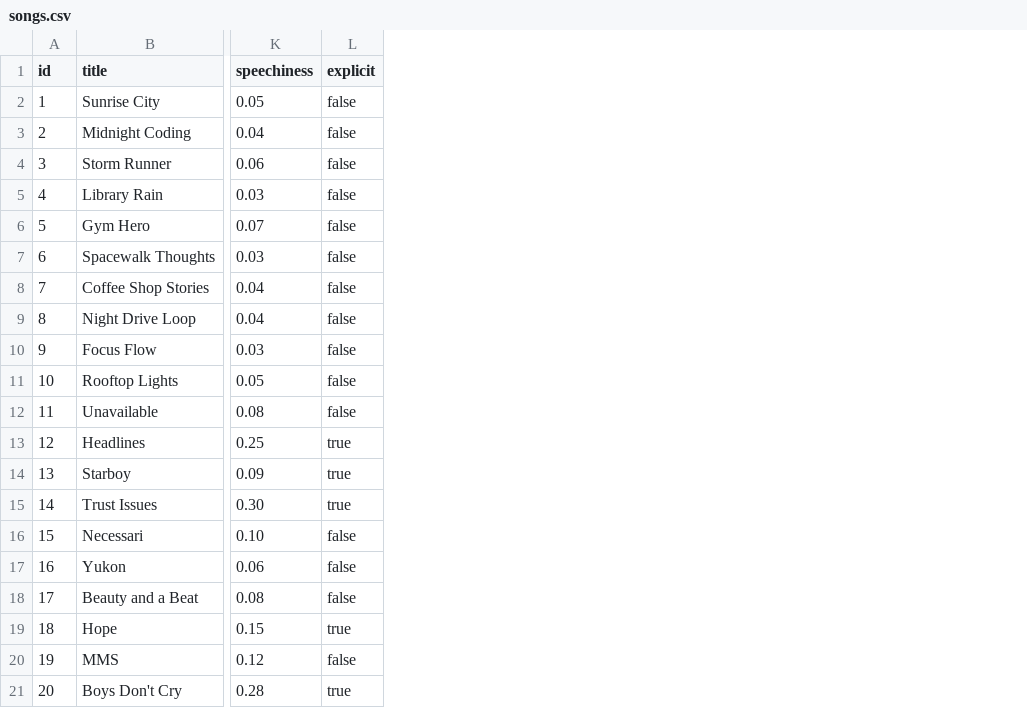
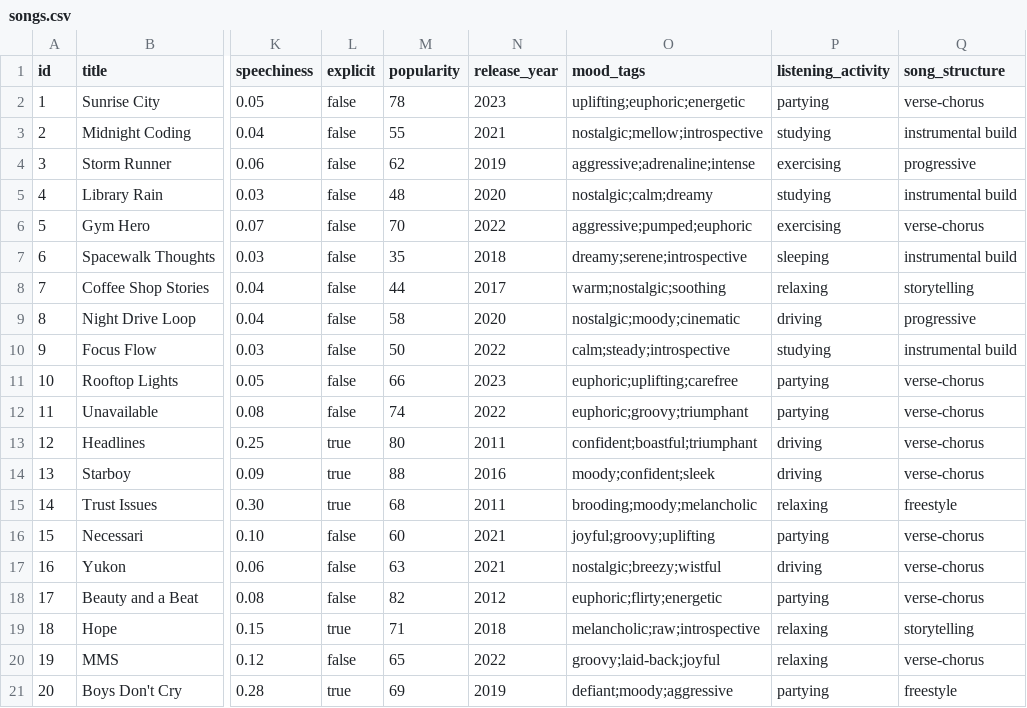
Before and after one commit to TaiwoAdewole32/ai110-module3show-musicrecommendersimulation-starter-main, a CSV file: data/songs.csv, drawn as a sheet; only a part is shown, gaps mark what is left out; the diff names each change by its address in the sheet, - before the commit and + after, or states it on an @@ line.

Commit message:
Implemented Challenge One, added new attributes to songs.csv and make changes to the recommender.py

```diff
--- a/data/songs.csv
+++ b/data/songs.csv
+column M (popularity), rows 2-21: 78 | 55 | 62 | 48 | 70 | 35 | 44 | 58 | 50 | 66 | 74 | 80 | 88 | 68 | 60 | 63 | 82 | 71 | 65 | 69
+column N (release_year), rows 2-21: 2023 | 2021 | 2019 | 2020 | 2022 | 2018 | 2017 | 2020 | 2022 | 2023 | 2022 | 2011 | 2016 | 2011 | 2021 | 2021 | 2012 | 2018 | 2022 | 2019
+column O (mood_tags), rows 2-21: uplifting;euphoric;energetic | nostalgic;mellow;introspective | aggressive;adrenaline;intense | nostalgic;calm;dreamy | aggressive;pumped;euphoric | dreamy;serene;introspective | warm;nostalgic;soothing | nostalgic;moody;cinematic | calm;steady;introspective | euphoric;uplifting;carefree | euphoric;groovy;triumphant | confident;boastful;triumphant | moody;confident;sleek | brooding;moody;melancholic | joyful;groovy;uplifting | nostalgic;breezy;wistful | euphoric;flirty;energetic | melancholic;raw;introspective | groovy;laid-back;joyful | defiant;moody;aggressive
+column P (listening_activity), rows 2-21: partying | studying | exercising | studying | exercising | sleeping | relaxing | driving | studying | partying | partying | driving | driving | relaxing | partying | driving | partying | relaxing | relaxing | partying
+column Q (song_structure), rows 2-21: verse-chorus | instrumental build | progressive | instrumental build | verse-chorus | instrumental build | storytelling | progressive | instrumental build | verse-chorus | verse-chorus | verse-chorus | verse-chorus | freestyle | verse-chorus | verse-chorus | verse-chorus | storytelling | verse-chorus | freestyle
```
Also changed, not shown: 5 other files.
